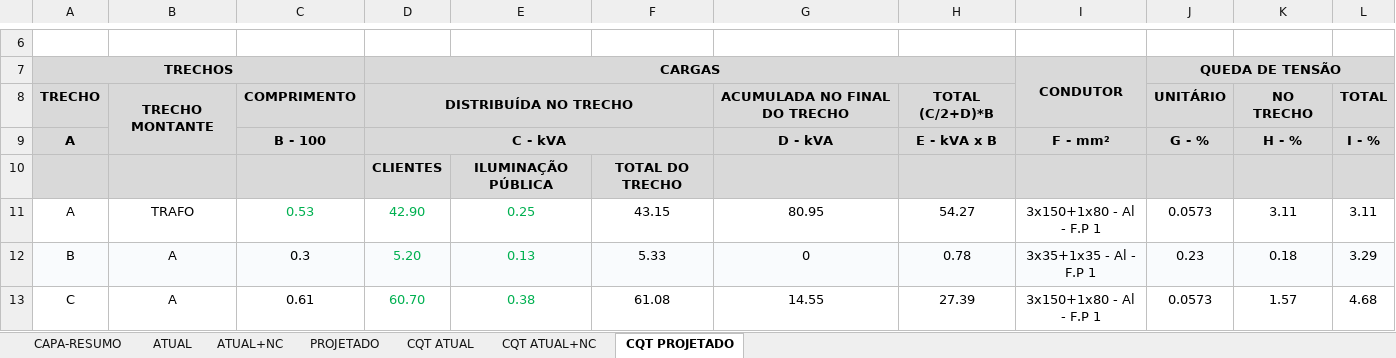
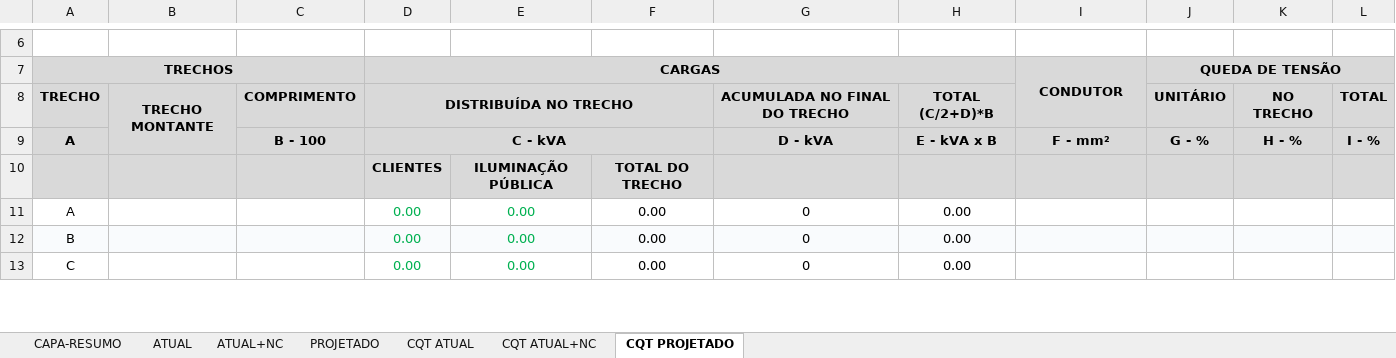
Before and after one commit to jrlampa/aux-cad, an Excel workbook: modelos/cqt_modelo.xlsm, sheet CQT PROJETADO, drawn as a sheet; only a part is shown, gaps mark what is left out; values as stored, in another font and other column widths than the file's, no borders; conditional formats not drawn; the diff covers the shown part only; the diff names each change by its address in the sheet, - before the commit and + after, or states it on an @@ line.

```diff
--- a/modelos/cqt_modelo.xlsm (sheet CQT PROJETADO)
+++ b/modelos/cqt_modelo.xlsm (sheet CQT PROJETADO)
-B11: TRAFO
+B11: (empty)
-C11: 0.53
+C11: (empty)
-D11 (CARGAS): 42.90
+D11 (CARGAS): 0.00
-E11: 0.25
+E11: 0.00
-F11: 43.15
+F11: 0.00
-G11: 80.95
+G11: 0
-H11: 54.27
+H11: 0.00
-I11 (CONDUTOR): 3x150+1x80 - Al - F.P 1
+I11 (CONDUTOR): (empty)
-J11 (QUEDA DE TENSÃO): 0.0573
+J11 (QUEDA DE TENSÃO): (empty)
-K11: 3.11
+K11: (empty)
-L11: 3.11
+L11: (empty)
-B12:B13: A
+B12:B13: (empty)
-C12: 0.3
+C12: (empty)
-D12 (CARGAS): 5.20
+D12 (CARGAS): 0.00
-E12: 0.13
+E12: 0.00
-F12: 5.33
+F12: 0.00
-H12: 0.78
+H12: 0.00
-I12 (CONDUTOR): 3x35+1x35 - Al - F.P 1
+I12 (CONDUTOR): (empty)
-J12 (QUEDA DE TENSÃO): 0.23
+J12 (QUEDA DE TENSÃO): (empty)
-K12: 0.18
+K12: (empty)
-L12: 3.29
+L12: (empty)
-C13: 0.61
+C13: (empty)
-D13 (CARGAS): 60.70
+D13 (CARGAS): 0.00
-E13: 0.38
+E13: 0.00
-F13: 61.08
+F13: 0.00
-G13: 14.55
+G13: 0
-H13: 27.39
+H13: 0.00
-I13 (CONDUTOR): 3x150+1x80 - Al - F.P 1
+I13 (CONDUTOR): (empty)
-J13 (QUEDA DE TENSÃO): 0.0573
+J13 (QUEDA DE TENSÃO): (empty)
-K13: 1.57
+K13: (empty)
-L13: 4.68
+L13: (empty)
```
Also changed, not shown: 1 added row, 1 removed row and 11 edited cells elsewhere in this sheet, sheet PROJETADO, sheet CAPA-RESUMO, sheet CQT ATUAL, sheet ATUAL, sheet ATUAL+NC, sheet CQT ATUAL+NC, formulas that keep their value, charts or pictures, 1 other file.
